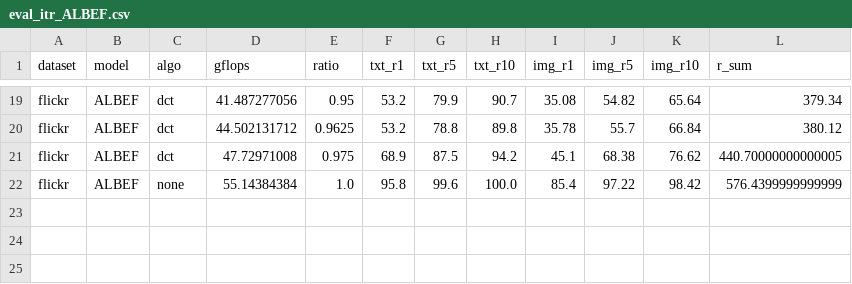
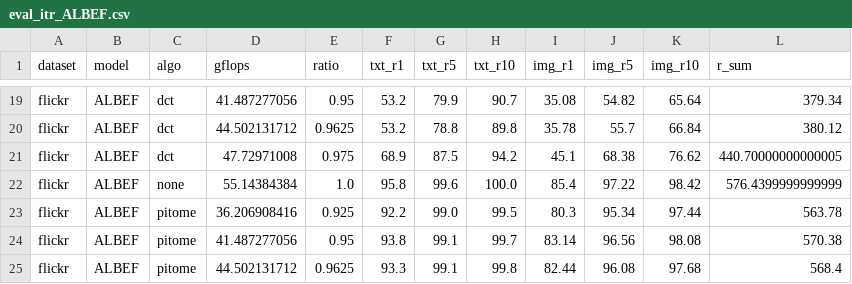
Before and after one commit to hchautran/PiToMe, a CSV file: eval_itr_ALBEF.csv, drawn as a sheet; only a part is shown, gaps mark what is left out.

```diff
--- a/eval_itr_ALBEF.csv
+++ b/eval_itr_ALBEF.csv
@@ -22 +22,4 @@ flickr, ALBEF, dct, 47.72971008, 0.975, 68.9, 87.5, 94.2, 45.1, 68.38, 76.62, 44
 flickr, ALBEF, none, 55.14384384, 1.0, 95.8, 99.6, 100.0, 85.4, 97.22, 98.42, 576.4399999999999
+flickr, ALBEF, pitome, 36.206908416, 0.925, 92.2, 99.0, 99.5, 80.3, 95.34, 97.44, 563.78
+flickr, ALBEF, pitome, 41.487277056, 0.95, 93.8, 99.1, 99.7, 83.14, 96.56, 98.08, 570.38
+flickr, ALBEF, pitome, 44.502131712, 0.9625, 93.3, 99.1, 99.8, 82.44, 96.08, 97.68, 568.4
```
Also changed, not shown: eval_tc_bert-base-uncased.csv, 10 other files.
